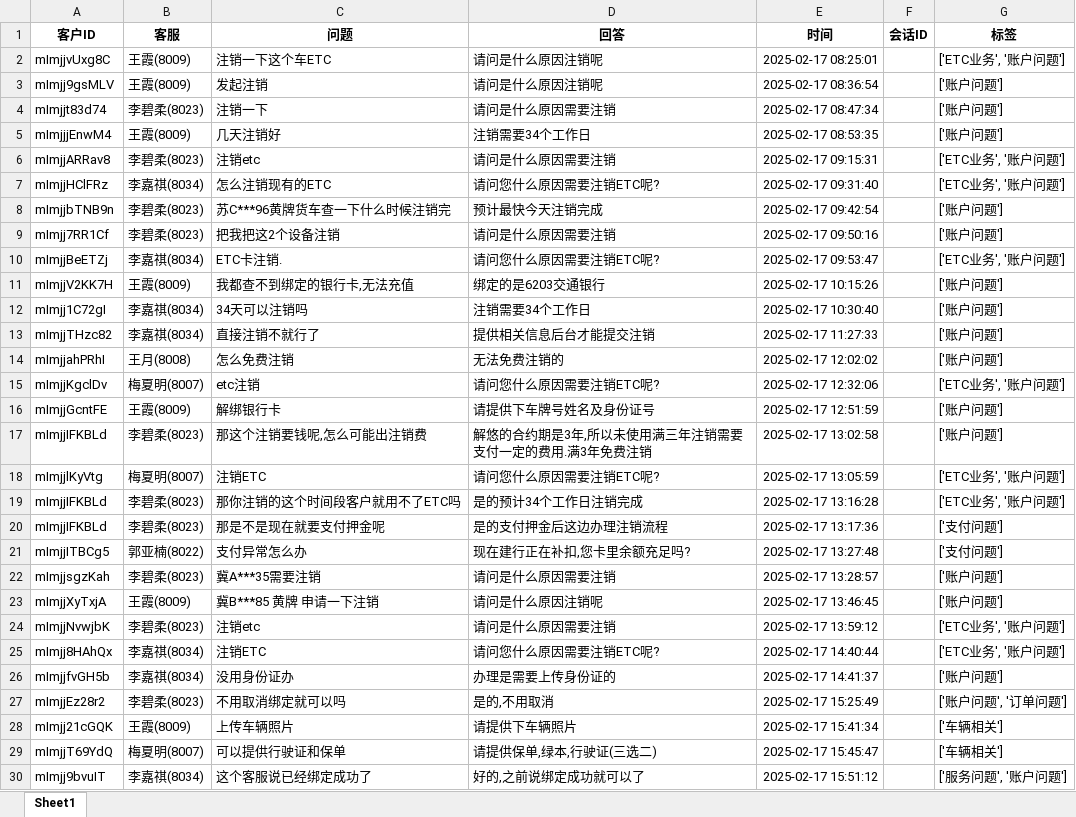
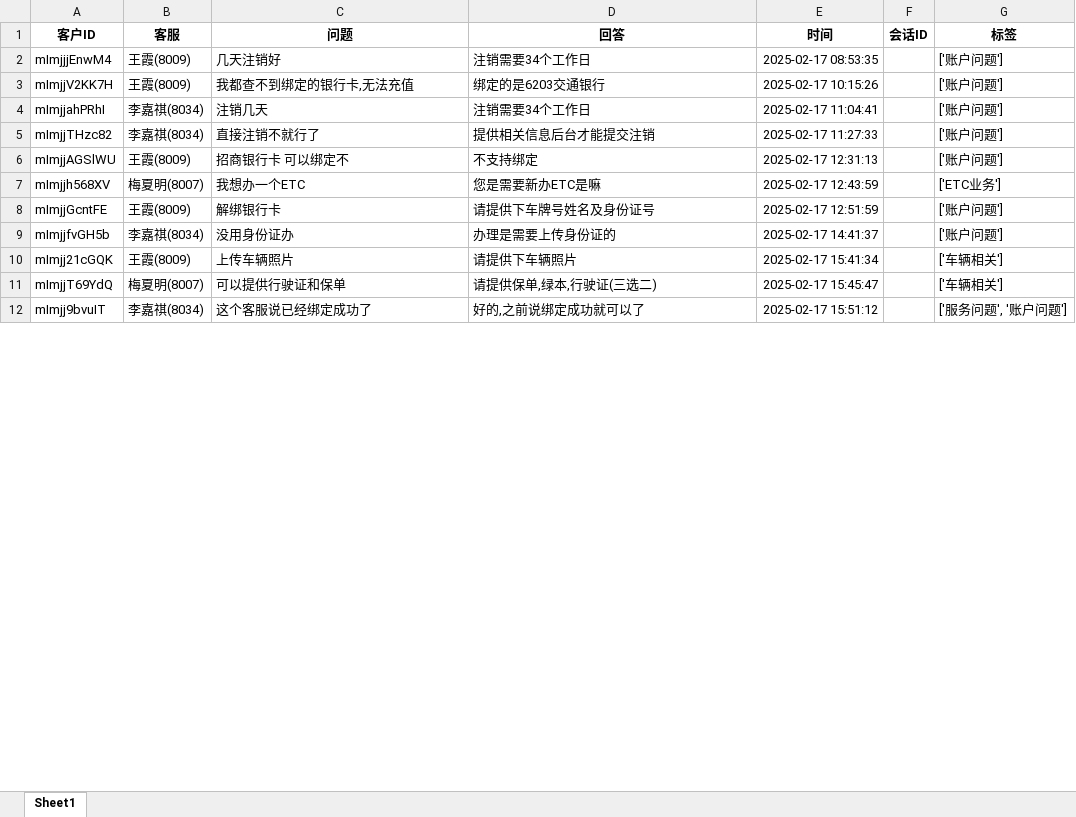
Before and after one commit to Caesar-LK/datawash, an Excel workbook: output/qa_pairs.xlsx, sheet Sheet1, drawn as a sheet; only a part is shown; values as stored, in another font and other column widths than the file's, no borders; removed rows and columns are numbered as before the commit, all else as after; the diff covers the shown part only; the diff names each change by its address in the sheet, - before the commit and + after, or states it on an @@ line.

```diff
--- a/output/qa_pairs.xlsx (sheet Sheet1)
+++ b/output/qa_pairs.xlsx (sheet Sheet1)
-row 2: mImjjvUxg8C | 王霞(8009) | 注销一下这个车ETC | 请问是什么原因注销呢 | 2025-02-17 08:25:01 |  | ['ETC业务', '账户问题']
-row 3: mImjj9gsMLV | 王霞(8009) | 发起注销 | 请问是什么原因注销呢 | 2025-02-17 08:36:54 |  | ['账户问题']
-row 4: mImjjt83d74 | 李碧柔(8023) | 注销一下 | 请问是什么原因需要注销 | 2025-02-17 08:47:34 |  | ['账户问题']
-row 6: mImjjARRav8 | 李碧柔(8023) | 注销etc | 请问是什么原因需要注销 | 2025-02-17 09:15:31 |  | ['ETC业务', '账户问题']
-row 7: mImjjHClFRz | 李嘉祺(8034) | 怎么注销现有的ETC | 请问您什么原因需要注销ETC呢? | 2025-02-17 09:31:40 |  | ['ETC业务', '账户问题']
-row 8: mImjjbTNB9n | 李碧柔(8023) | 苏C***96黄牌货车查一下什么时候注销完 | 预计最快今天注销完成 | 2025-02-17 09:42:54 |  | ['账户问题']
-row 9: mImjj7RR1Cf | 李碧柔(8023) | 把我把这2个设备注销 | 请问是什么原因需要注销 | 2025-02-17 09:50:16 |  | ['账户问题']
-row 10: mImjjBeETZj | 李嘉祺(8034) | ETC卡注销. | 请问您什么原因需要注销ETC呢? | 2025-02-17 09:53:47 |  | ['ETC业务', '账户问题']
-A4 (客户ID): mImjj1C72gI
+A4 (客户ID): mImjjahPRhI
-C4 (问题): 34天可以注销吗
+C4 (问题): 注销几天
-E4 (时间): 2025-02-17 10:30:40
+E4 (时间): 2025-02-17 11:04:41
-row 14: mImjjahPRhI | 王月(8008) | 怎么免费注销 | 无法免费注销的 | 2025-02-17 12:02:02 |  | ['账户问题']
-row 15: mImjjKgclDv | 梅夏明(8007) | etc注销 | 请问您什么原因需要注销ETC呢? | 2025-02-17 12:32:06 |  | ['ETC业务', '账户问题']
+row 6: mImjjAGSlWU | 王霞(8009) | 招商银行卡 可以绑定不 | 不支持绑定 | 2025-02-17 12:31:13 |  | ['账户问题']
+row 7: mImjjh568XV | 梅夏明(8007) | 我想办一个ETC | 您是需要新办ETC是嘛 | 2025-02-17 12:43:59 |  | ['ETC业务']
-row 17: mImjjIFKBLd | 李碧柔(8023) | 那这个注销要钱呢,怎么可能出注销费 | 解悠的合约期是3年,所以未使用满三年注销需要支付一定的费用.满3年免费注销 | 2025-02-17 13:02:58 |  | ['账户问题']
-row 18: mImjjlKyVtg | 梅夏明(8007) | 注销ETC | 请问您什么原因需要注销ETC呢? | 2025-02-17 13:05:59 |  | ['ETC业务', '账户问题']
-row 19: mImjjIFKBLd | 李碧柔(8023) | 那你注销的这个时间段客户就用不了ETC吗 | 是的预计34个工作日注销完成 | 2025-02-17 13:16:28 |  | ['ETC业务', '账户问题']
-row 20: mImjjIFKBLd | 李碧柔(8023) | 那是不是现在就要支付押金呢 | 是的支付押金后这边办理注销流程 | 2025-02-17 13:17:36 |  | ['支付问题']
-row 21: mImjjITBCg5 | 郭亚楠(8022) | 支付异常怎么办 | 现在建行正在补扣,您卡里余额充足吗? | 2025-02-17 13:27:48 |  | ['支付问题']
-row 22: mImjjsgzKah | 李碧柔(8023) | 冀A***35需要注销 | 请问是什么原因需要注销 | 2025-02-17 13:28:57 |  | ['账户问题']
-row 23: mImjjXyTxjA | 王霞(8009) | 冀B***85 黄牌 申请一下注销 | 请问是什么原因注销呢 | 2025-02-17 13:46:45 |  | ['账户问题']
-row 24: mImjjNvwjbK | 李碧柔(8023) | 注销etc | 请问是什么原因需要注销 | 2025-02-17 13:59:12 |  | ['ETC业务', '账户问题']
-row 25: mImjj8HAhQx | 李嘉祺(8034) | 注销ETC | 请问您什么原因需要注销ETC呢? | 2025-02-17 14:40:44 |  | ['ETC业务', '账户问题']
-row 27: mImjjEz28r2 | 李碧柔(8023) | 不用取消绑定就可以吗 | 是的,不用取消 | 2025-02-17 15:25:49 |  | ['账户问题', '订单问题']
```
Also changed, not shown: 14 added rows, 36 removed rows and 10 edited cells elsewhere in this sheet, 7 other files.
